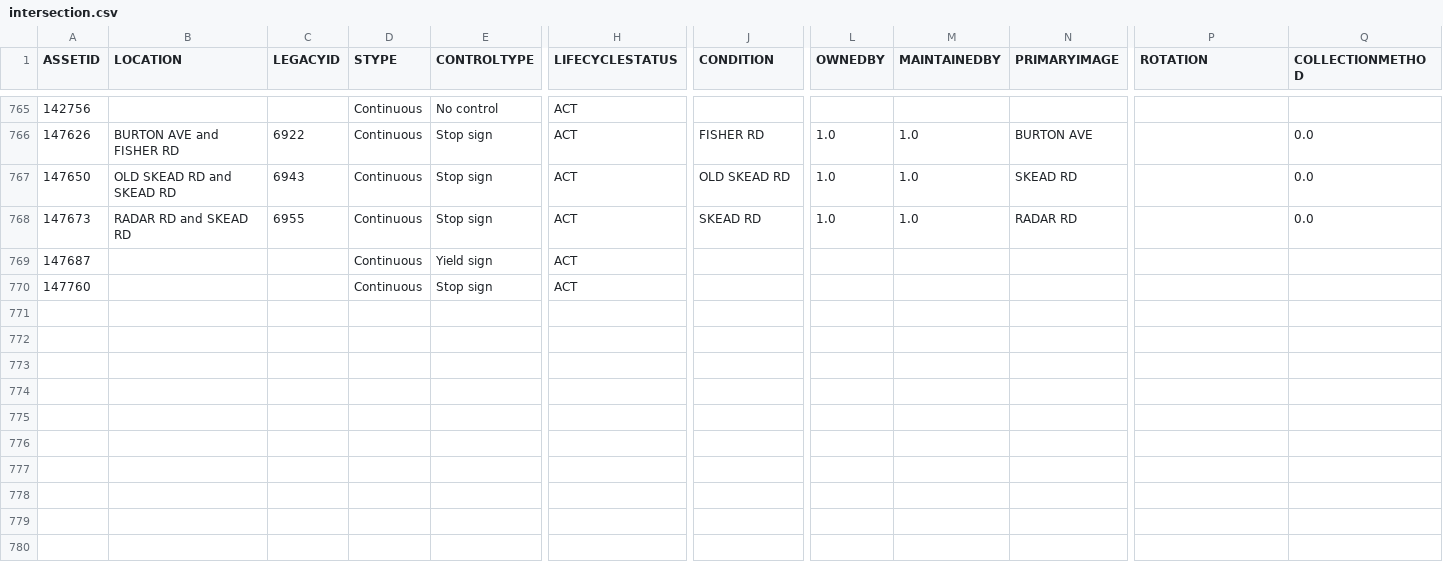
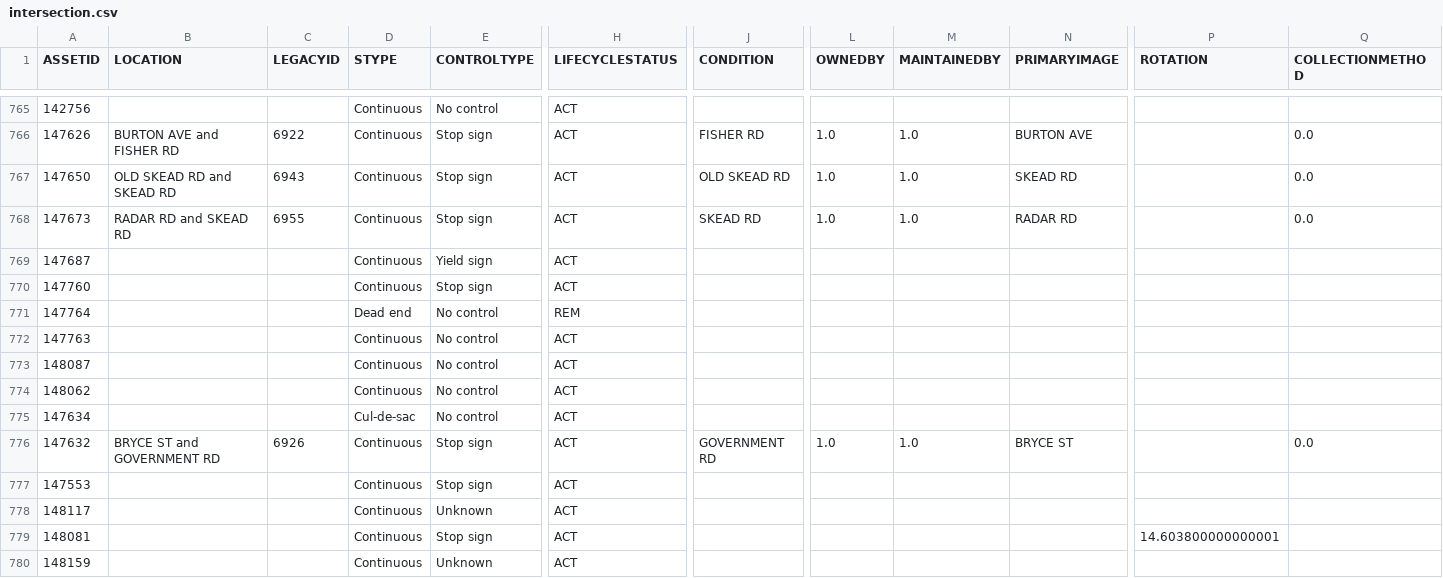
Before and after one commit to official-tisao/route-optimisation-mst, a CSV file: intersection.csv, drawn as a sheet; only a part is shown, gaps mark what is left out; rows hold the shown columns only; the diff names each change by its address in the sheet, - before the commit and + after, or states it on an @@ line.

Commit message:
Add intersection data records

```diff
--- a/intersection.csv
+++ b/intersection.csv
+row 771: 147764 |  |  | Dead end | No control | REM
+row 772: 147763 |  |  | Continuous | No control | ACT
+row 773: 148087 |  |  | Continuous | No control | ACT
+row 774: 148062 |  |  | Continuous | No control | ACT
+row 775: 147634 |  |  | Cul-de-sac | No control | ACT
+row 776: 147632 | BRYCE ST and GOVERNMENT RD | 6926 | Continuous | Stop sign | ACT | GOVERNMENT RD | 1.0 | 1.0 | BRYCE ST |  | 0.0
+row 777: 147553 |  |  | Continuous | Stop sign | ACT
+row 778: 148117 |  |  | Continuous | Unknown | ACT
+row 779: 148081 |  |  | Continuous | Stop sign | ACT |  |  |  |  | 14.603800000000001
+row 780: 148159 |  |  | Continuous | Unknown | ACT
```
